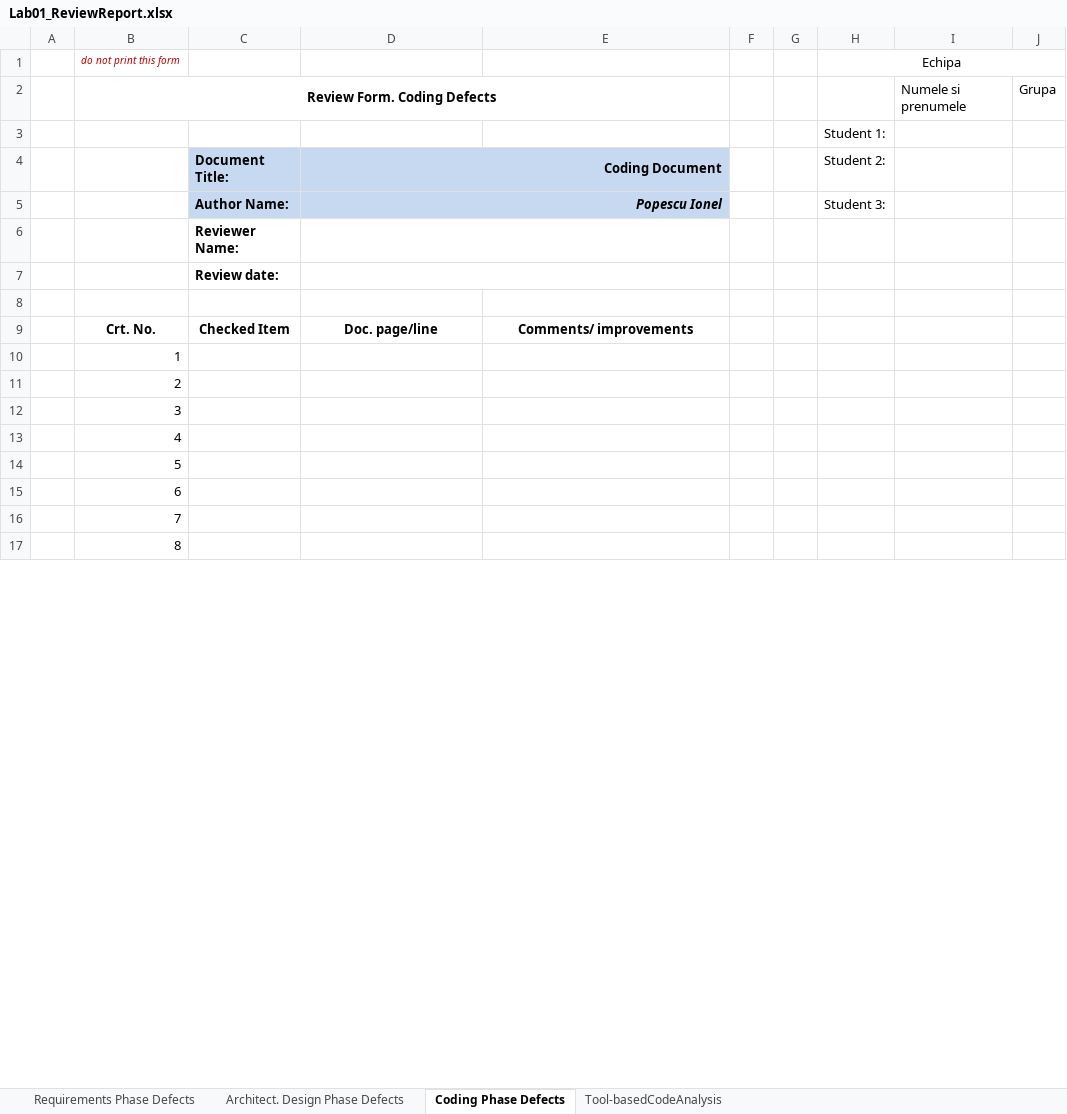
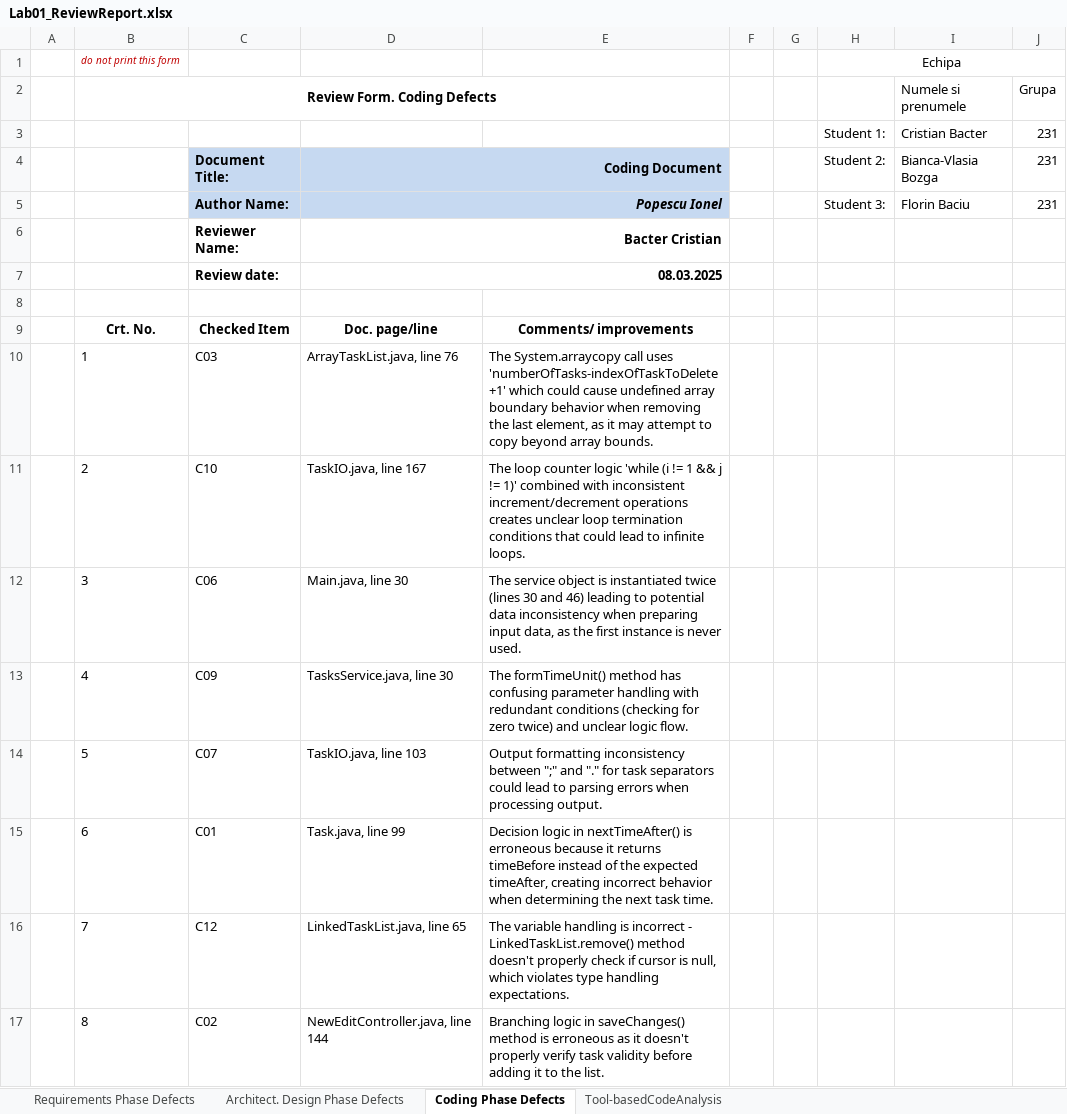
Before and after one commit to florinacho337/VVSS-DP3, an Excel workbook: Lab1/Docs/Lab01/Lab01_ReviewReport.xlsx, sheet Coding Phase Defects, drawn as a sheet; only a part is shown; values as stored, in another font and other column widths than the file's, no borders; removed rows and columns are numbered as before the commit, all else as after; the diff covers the shown part only; the diff names each change by its address in the sheet, - before the commit and + after, or states it on an @@ line.

```diff
--- a/Lab1/Docs/Lab01/Lab01_ReviewReport.xlsx (sheet Coding Phase Defects)
+++ b/Lab1/Docs/Lab01/Lab01_ReviewReport.xlsx (sheet Coding Phase Defects)
-row 3:  |  |  |  |  |  |  | Student 1:
+row 3:  |  |  |  |  |  |  | Student 1: | Cristian Bacter | 231
-I4 (Numele si prenumele): (empty)
+I4 (Numele si prenumele): Bianca-Vlasia Bozga
-J4:J5 (Grupa): (empty)
+J4:J5 (Grupa): 231
-I5 (Numele si prenumele): (empty)
+I5 (Numele si prenumele): Florin Baciu
-D6: (empty)
+D6: Bacter Cristian
-D7: (empty)
+D7: 08.03.2025
-B10:B17 alignment: right
+B10:B17 alignment: left
-C10: (empty)
+C10: C03
-D10: (empty)
+D10: ArrayTaskList.java, line 76
-E10: (empty)
+E10: The System.arraycopy call uses 'numberOfTasks-indexOfTaskToDelete+1' which could cause undefined array boundary behavior when removing the last element, as it may attempt to copy beyond array bounds.
-C11: (empty)
+C11: C10
-D11: (empty)
+D11: TaskIO.java, line 167
-E11: (empty)
+E11: The loop counter logic 'while (i != 1 && j != 1)' combined with inconsistent increment/decrement operations creates unclear loop termination conditions that could lead to infinite loops.
-C12: (empty)
+C12: C06
-D12: (empty)
+D12: Main.java, line 30
-E12: (empty)
+E12: The service object is instantiated twice (lines 30 and 46) leading to potential data inconsistency when preparing input data, as the first instance is never used.
-C13: (empty)
+C13: C09
-D13: (empty)
+D13: TasksService.java, line 30
-E13: (empty)
+E13: The formTimeUnit() method has confusing parameter handling with redundant conditions (checking for zero twice) and unclear logic flow.
-C14: (empty)
+C14: C07
-D14: (empty)
+D14: TaskIO.java, line 103
-E14: (empty)
+E14: Output formatting inconsistency between ";" and "." for task separators could lead to parsing errors when processing output.
-C15: (empty)
+C15: C01
-D15: (empty)
+D15: Task.java, line 99
-E15: (empty)
+E15: Decision logic in nextTimeAfter() is erroneous because it returns timeBefore instead of the expected timeAfter, creating incorrect behavior when determining the next task time.
-C16: (empty)
+C16: C12
-D16: (empty)
+D16: LinkedTaskList.java, line 65
-E16: (empty)
+E16: The variable handling is incorrect - LinkedTaskList.remove() method doesn't properly check if cursor is null, which violates type handling expectations.
-C17: (empty)
+C17: C02
-D17: (empty)
+D17: NewEditController.java, line 144
-E17: (empty)
+E17: Branching logic in saveChanges() method is erroneous as it doesn't properly verify task validity before adding it to the list.
```
Also changed, not shown: 7 edited cells and cell formats elsewhere in this sheet, sheet Tool-basedCodeAnalysis, sheet Requirements Phase Defects, charts or pictures.
